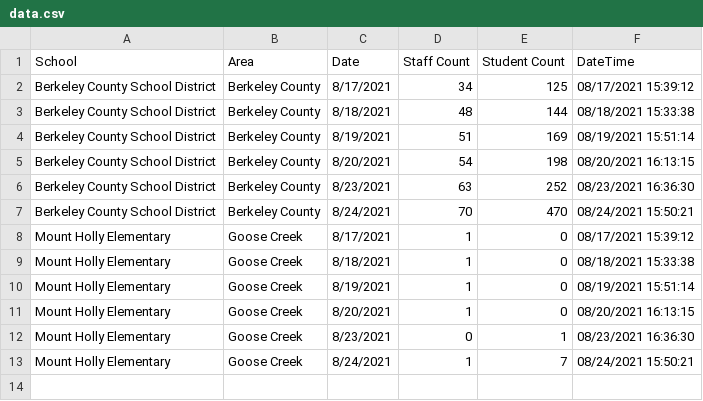
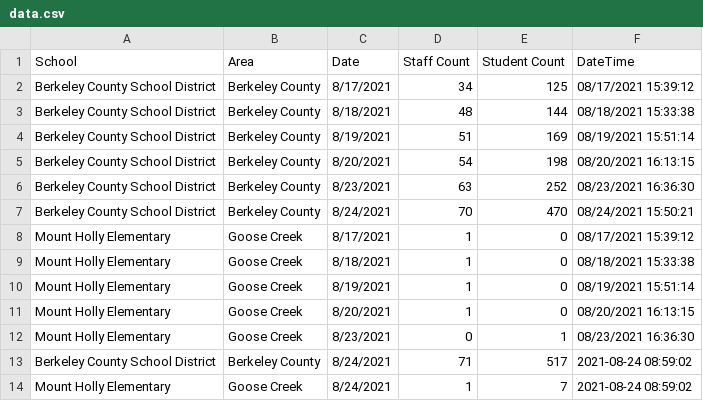
Before and after one commit to packdl/bcsd-covid-dashboard, a CSV file: output/data.csv, drawn as a sheet.

Commit message:
Added csv file for selected schools.

```diff
--- a/output/data.csv
+++ b/output/data.csv
@@ -12,2 +12,3 @@ Mount Holly Elementary,Goose Creek,8/20/2021,1,0,08/20/2021 16:13:15
 Mount Holly Elementary,Goose Creek,8/23/2021,0,1,08/23/2021 16:36:30
-Mount Holly Elementary,Goose Creek,8/24/2021,1,7,08/24/2021 15:50:21
+Berkeley County School District,Berkeley County,8/24/2021,71,517,2021-08-24 08:59:02
+Mount Holly Elementary,Goose Creek,8/24/2021,1,7,2021-08-24 08:59:02
```
Also changed, not shown: 4 other files.
